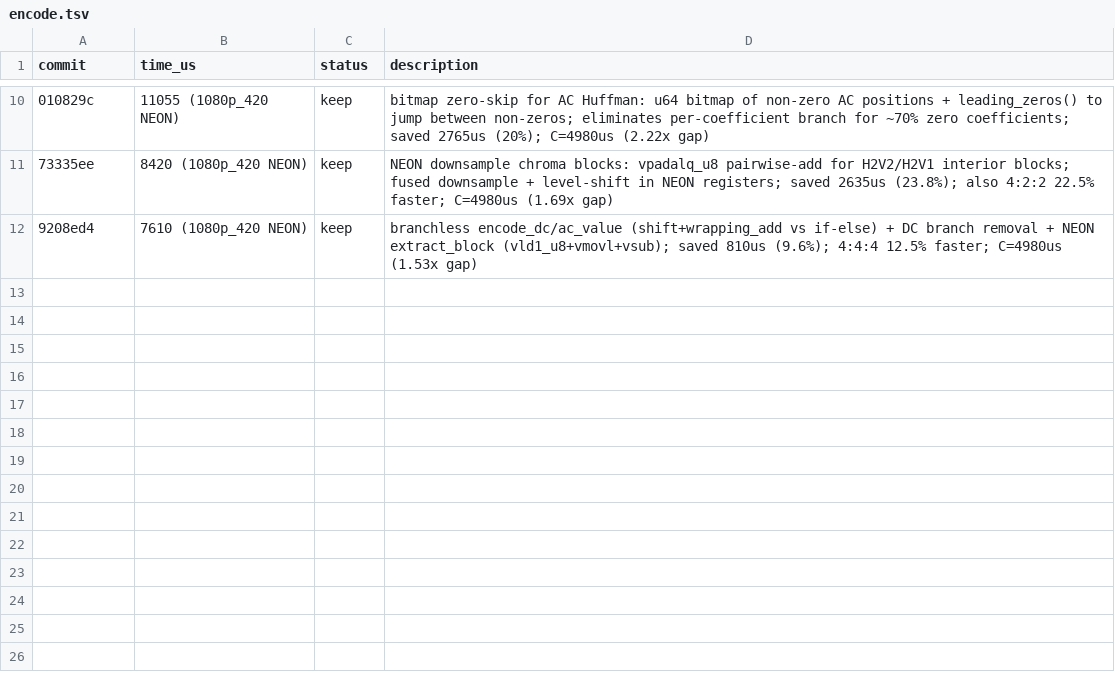
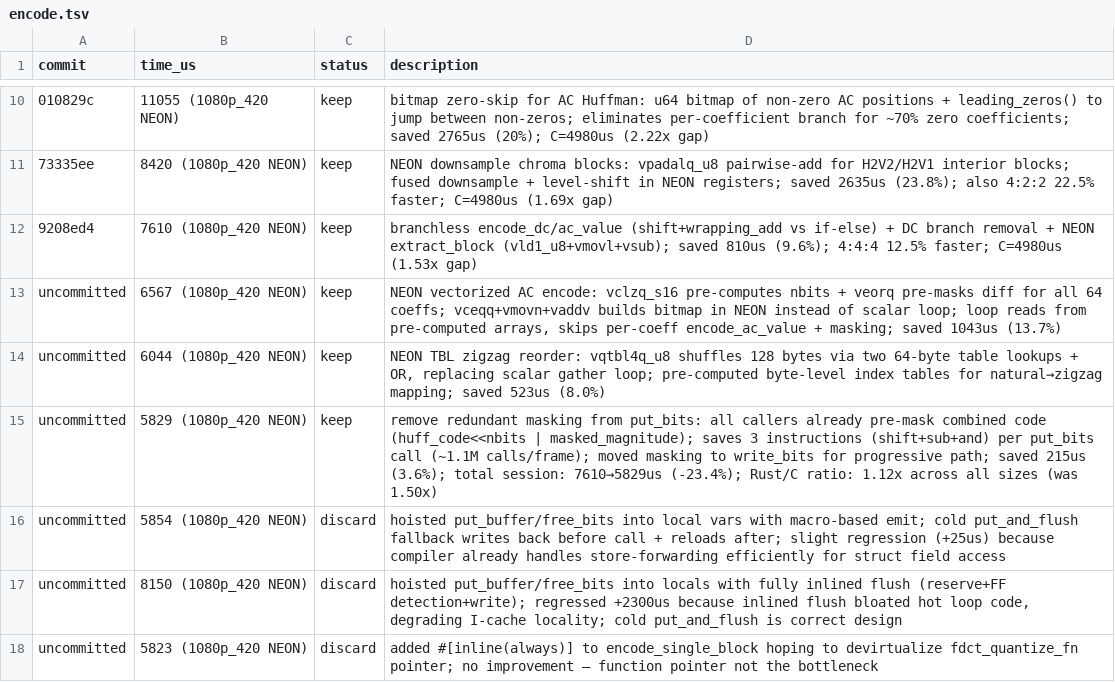
Before and after one commit to developer0hye/libjpeg-turbo-rs, a TSV file: experiments/encode.tsv, drawn as a sheet; only a part is shown, gaps mark what is left out; the diff names each change by its address in the sheet, - before the commit and + after, or states it on an @@ line.

```diff
--- a/experiments/encode.tsv
+++ b/experiments/encode.tsv
+row 13: uncommitted | 6567 (1080p_420 NEON) | keep | NEON vectorized AC encode: vclzq_s16 pre-computes nbits + veorq pre-masks diff for all 64 coeffs; vceqq+vmovn+vaddv builds bitmap in NEON instead of scalar loop; loop reads from pre-computed arrays, skips per-coeff encode_ac_value + masking; saved 1043us (13.7%)
+row 14: uncommitted | 6044 (1080p_420 NEON) | keep | NEON TBL zigzag reorder: vqtbl4q_u8 shuffles 128 bytes via two 64-byte table lookups + OR, replacing scalar gather loop; pre-computed byte-level index tables for natural→zigzag mapping; saved 523us (8.0%)
+row 15: uncommitted | 5829 (1080p_420 NEON) | keep | remove redundant masking from put_bits: all callers already pre-mask combined code (huff_code<<nbits | masked_magnitude); saves 3 instructions (shift+sub+and) per put_bits call (~1.1M calls/frame); moved masking to write_bits for progressive path; saved 215us (3.6%); total session: 7610→5829us (-23.4%); Rust/C ratio: 1.12x across all sizes (was 1.50x)
+row 16: uncommitted | 5854 (1080p_420 NEON) | discard | hoisted put_buffer/free_bits into local vars with macro-based emit; cold put_and_flush fallback writes back before call + reloads after; slight regression (+25us) because compiler already handles store-forwarding efficiently for struct field access
+row 17: uncommitted | 8150 (1080p_420 NEON) | discard | hoisted put_buffer/free_bits into locals with fully inlined flush (reserve+FF detection+write); regressed +2300us because inlined flush bloated hot loop code, degrading I-cache locality; cold put_and_flush is correct design
+row 18: uncommitted | 5823 (1080p_420 NEON) | discard | added #[inline(always)] to encode_single_block hoping to devirtualize fdct_quantize_fn pointer; no improvement — function pointer not the bottleneck
```
Also changed, not shown: 3 other files.
